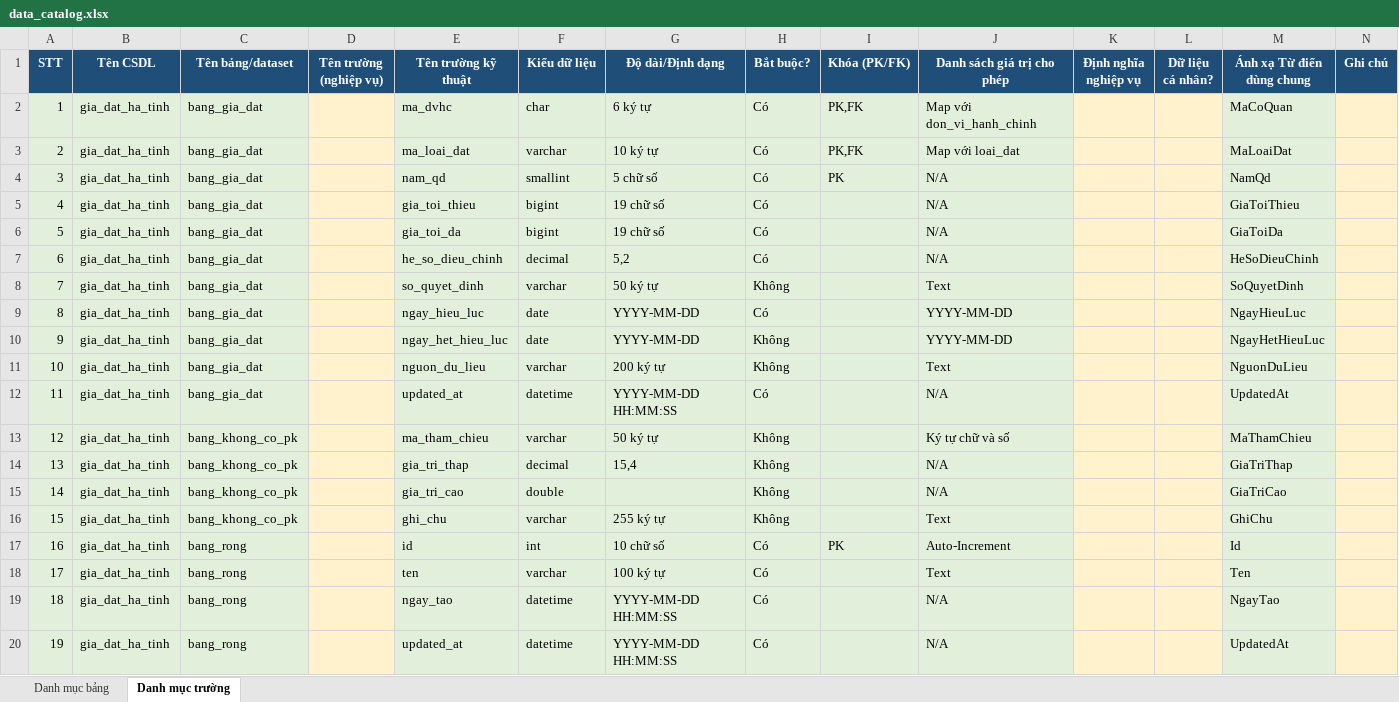
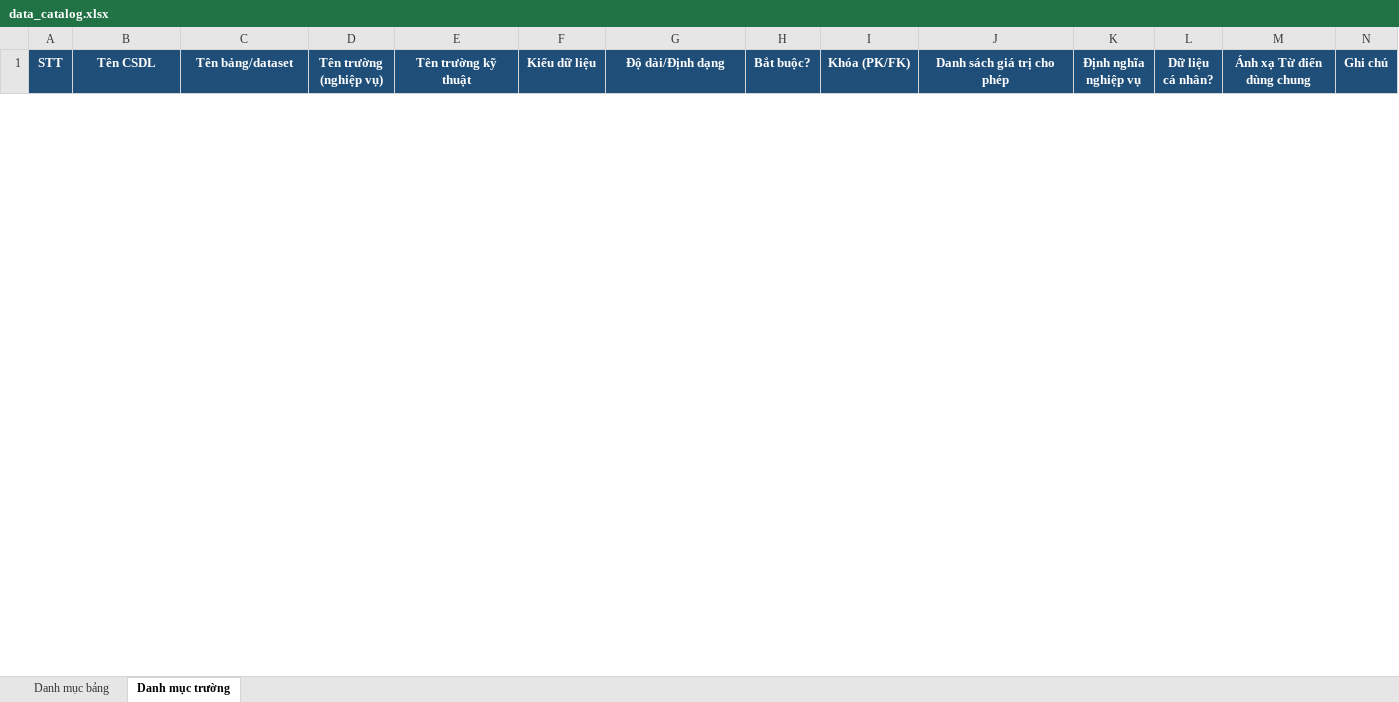
Before and after one commit to Hoangpv-2003/tool_inspect_db_to_schema, an Excel workbook: output_test/data_catalog.xlsx, sheet Danh mục trường, drawn as a sheet; only a part is shown; values as stored, in another font and other column widths than the file's, no borders; removed rows and columns are numbered as before the commit, all else as after; the diff covers the shown part only; the diff names each change by its address in the sheet, - before the commit and + after, or states it on an @@ line.

```diff
--- a/output_test/data_catalog.xlsx (sheet Danh mục trường)
+++ b/output_test/data_catalog.xlsx (sheet Danh mục trường)
-row 2: 1 | gia_dat_ha_tinh | bang_gia_dat |  | ma_dvhc | char | 6 ký tự | Có | PK,FK | Map với don_vi_hanh_chinh |  |  | MaCoQuan
-row 3: 2 | gia_dat_ha_tinh | bang_gia_dat |  | ma_loai_dat | varchar | 10 ký tự | Có | PK,FK | Map với loai_dat |  |  | MaLoaiDat
-row 4: 3 | gia_dat_ha_tinh | bang_gia_dat |  | nam_qd | smallint | 5 chữ số | Có | PK | N/A |  |  | NamQd
-row 5: 4 | gia_dat_ha_tinh | bang_gia_dat |  | gia_toi_thieu | bigint | 19 chữ số | Có |  | N/A |  |  | GiaToiThieu
-row 6: 5 | gia_dat_ha_tinh | bang_gia_dat |  | gia_toi_da | bigint | 19 chữ số | Có |  | N/A |  |  | GiaToiDa
-row 7: 6 | gia_dat_ha_tinh | bang_gia_dat |  | he_so_dieu_chinh | decimal | 5,2 | Có |  | N/A |  |  | HeSoDieuChinh
-row 8: 7 | gia_dat_ha_tinh | bang_gia_dat |  | so_quyet_dinh | varchar | 50 ký tự | Không |  | Text |  |  | SoQuyetDinh
-row 9: 8 | gia_dat_ha_tinh | bang_gia_dat |  | ngay_hieu_luc | date | YYYY-MM-DD | Có |  | YYYY-MM-DD |  |  | NgayHieuLuc
-row 10: 9 | gia_dat_ha_tinh | bang_gia_dat |  | ngay_het_hieu_luc | date | YYYY-MM-DD | Không |  | YYYY-MM-DD |  |  | NgayHetHieuLuc
-row 11: 10 | gia_dat_ha_tinh | bang_gia_dat |  | nguon_du_lieu | varchar | 200 ký tự | Không |  | Text |  |  | NguonDuLieu
-row 12: 11 | gia_dat_ha_tinh | bang_gia_dat |  | updated_at | datetime | YYYY-MM-DD HH:MM:SS | Có |  | N/A |  |  | UpdatedAt
-row 13: 12 | gia_dat_ha_tinh | bang_khong_co_pk |  | ma_tham_chieu | varchar | 50 ký tự | Không |  | Ký tự chữ và số |  |  | MaThamChieu
-row 14: 13 | gia_dat_ha_tinh | bang_khong_co_pk |  | gia_tri_thap | decimal | 15,4 | Không |  | N/A |  |  | GiaTriThap
-row 15: 14 | gia_dat_ha_tinh | bang_khong_co_pk |  | gia_tri_cao | double |  | Không |  | N/A |  |  | GiaTriCao
-row 16: 15 | gia_dat_ha_tinh | bang_khong_co_pk |  | ghi_chu | varchar | 255 ký tự | Không |  | Text |  |  | GhiChu
-row 17: 16 | gia_dat_ha_tinh | bang_rong |  | id | int | 10 chữ số | Có | PK | Auto-Increment |  |  | Id
-row 18: 17 | gia_dat_ha_tinh | bang_rong |  | ten | varchar | 100 ký tự | Có |  | Text |  |  | Ten
-row 19: 18 | gia_dat_ha_tinh | bang_rong |  | ngay_tao | datetime | YYYY-MM-DD HH:MM:SS | Có |  | N/A |  |  | NgayTao
-row 20: 19 | gia_dat_ha_tinh | bang_rong |  | updated_at | datetime | YYYY-MM-DD HH:MM:SS | Có |  | N/A |  |  | UpdatedAt
```
Also changed, not shown: 13 added rows and 77 removed rows elsewhere in this sheet, sheet Danh mục bảng, 5 other files.
